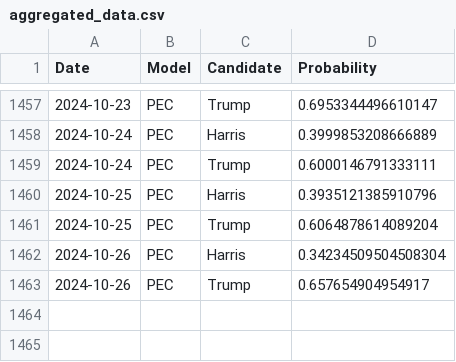
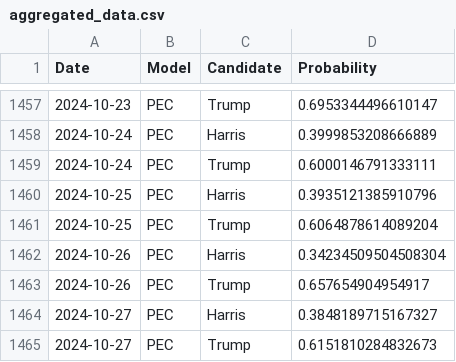
Before and after one commit to PaulMainwood/Election2024, a CSV file: aggregated_data.csv, drawn as a sheet; only a part is shown, gaps mark what is left out.

```diff
--- a/aggregated_data.csv
+++ b/aggregated_data.csv
@@ -1463 +1463,3 @@ Date,Model,Candidate,Probability
 2024-10-26,PEC,Trump,0.657654904954917
+2024-10-27,PEC,Harris,0.3848189715167327
+2024-10-27,PEC,Trump,0.6151810284832673
```
Also changed, not shown: aggregated_data_wide.csv, harris_wide.csv, 4 other files.
